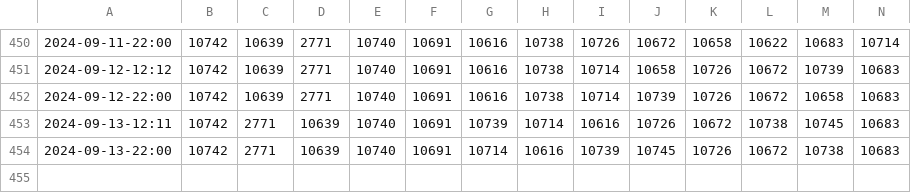
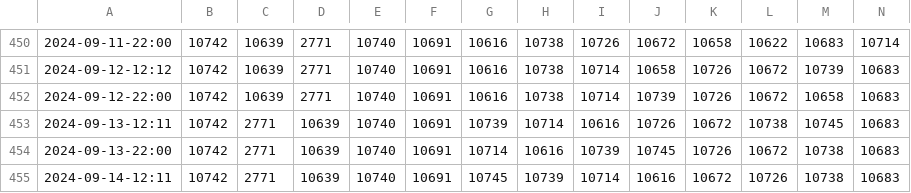
Before and after one commit to TOS-Watcher/TOS_Popular_Leaders, a CSV file: out/popular_leaders.csv, drawn as a sheet; only a part is shown, gaps mark what is left out; rows hold the shown columns only; the diff names each change by its address in the sheet, - before the commit and + after, or states it on an @@ line.

```diff
--- a/out/popular_leaders.csv
+++ b/out/popular_leaders.csv
+row 455: 2024-09-14-12:11 | 10742 | 2771 | 10639 | 10740 | 10691 | 10745 | 10739 | 10714 | 10616 | 10672 | 10726 | 10738 | 10683
```
